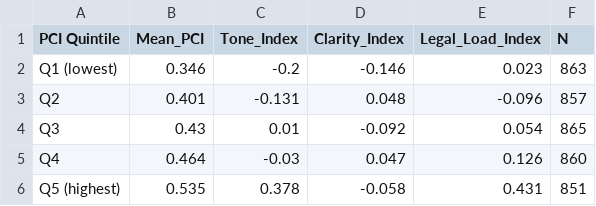
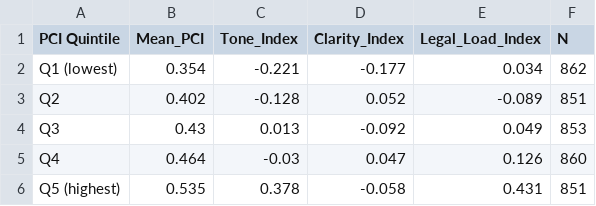
Before and after one commit to krish533/Tech-transfer-1, a CSV file: P1_replication_package/paper_outputs/tables/table10_quintile.csv, drawn as a sheet.

```diff
--- a/P1_replication_package/paper_outputs/tables/table10_quintile.csv
+++ b/P1_replication_package/paper_outputs/tables/table10_quintile.csv
@@ -1,5 +1,5 @@
 PCI Quintile,Mean_PCI,Tone_Index,Clarity_Index,Legal_Load_Index,N
-Q1 (lowest),0.346,-0.2,-0.146,0.023,863
-Q2,0.401,-0.131,0.048,-0.096,857
-Q3,0.43,0.01,-0.092,0.054,865
+Q1 (lowest),0.354,-0.221,-0.177,0.034,862
+Q2,0.402,-0.128,0.052,-0.089,851
+Q3,0.43,0.013,-0.092,0.049,853
 Q4,0.464,-0.03,0.047,0.126,860
```
Also changed, not shown: P1_replication_package/paper_outputs/tables/table5_pci_stats.csv, P1_replication_package/paper_outputs/tables/table6_crosssectional.csv, 39 other files.
